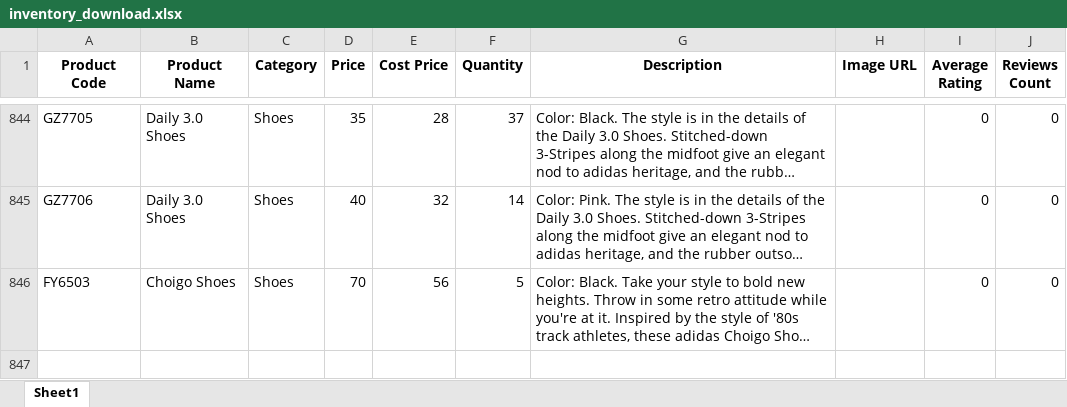
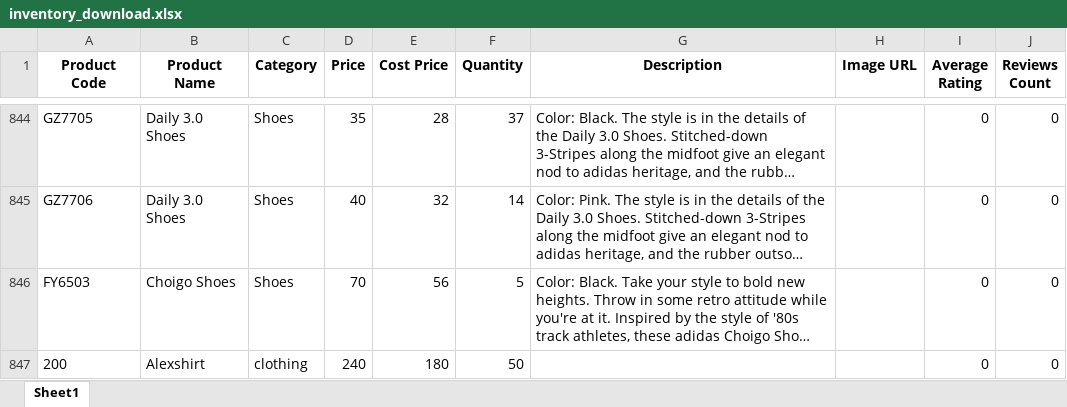
Before and after one commit to BayesianBwire/smart-inventory-system, an Excel workbook: inventory_download.xlsx, sheet Sheet1, drawn as a sheet; only a part is shown, gaps mark what is left out; long unchanged cells end in …; values as stored, in another font and other column widths than the file's, no borders; the diff names each change by its address in the sheet, - before the commit and + after, or states it on an @@ line.

Commit message:
🚀 Initial push of Smart Inventory & Sales System with all updates

```diff
--- a/inventory_download.xlsx (sheet Sheet1)
+++ b/inventory_download.xlsx (sheet Sheet1)
+row 847: 200 | Alexshirt | clothing | 240 | 180 | 50 |  |  | 0 | 0
```
Also changed, not shown: 32 other files.
